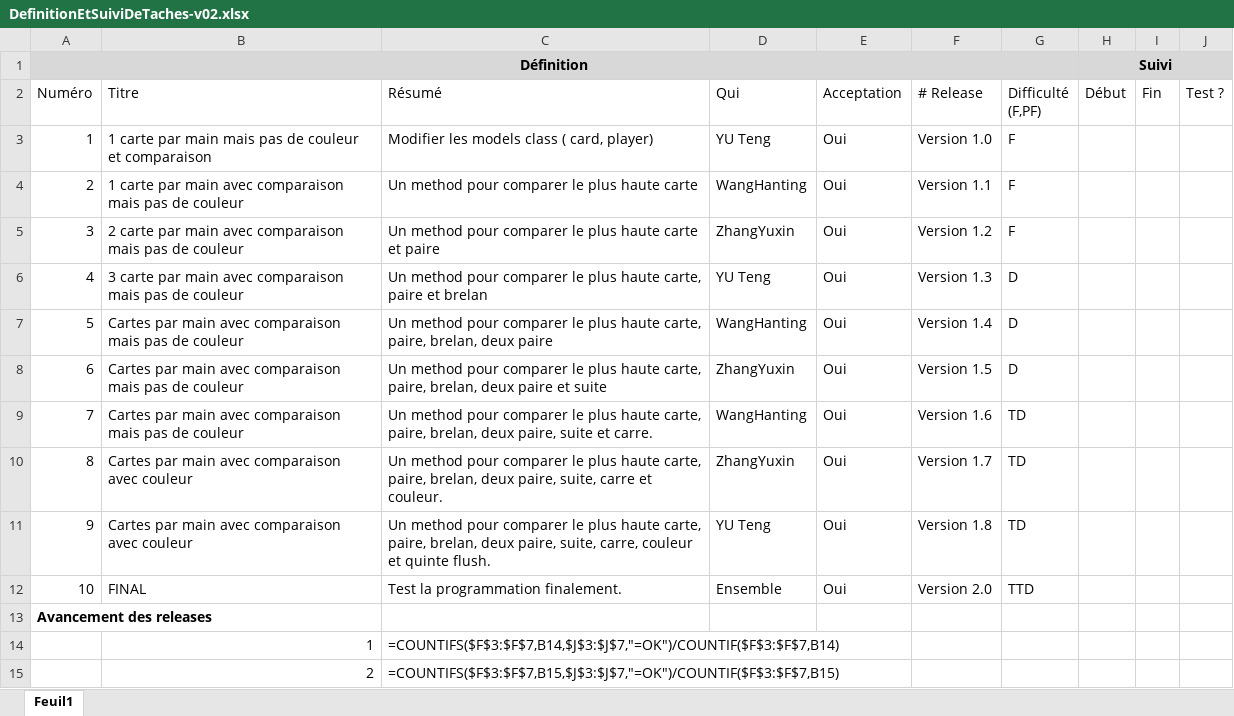
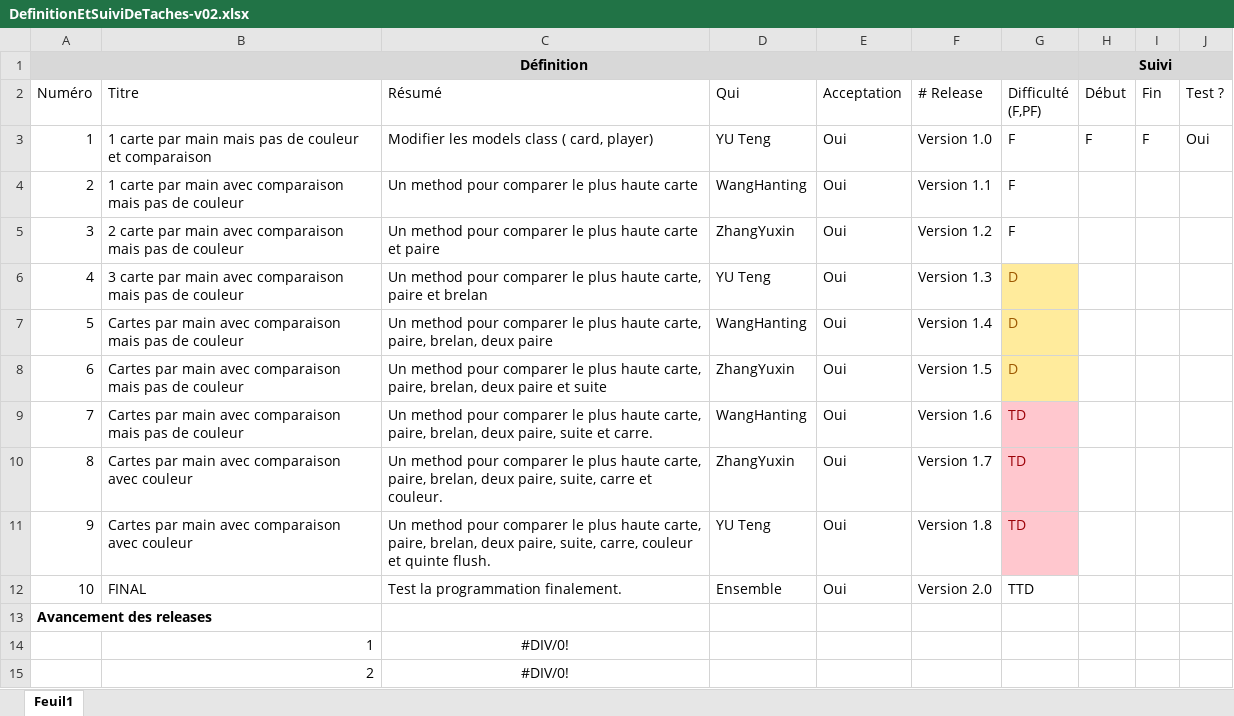
Before and after one commit to yuuteng/dojopoker, an Excel workbook: DefinitionEtSuiviDeTaches-v02.xlsx, sheet Feuil1, drawn as a sheet; values as stored, in another font and other column widths than the file's, no borders; formulas without a stored value are shown as written; conditional formats not drawn; the diff names each change by its address in the sheet, - before the commit and + after, or states it on an @@ line.

```diff
--- a/DefinitionEtSuiviDeTaches-v02.xlsx (sheet Feuil1)
+++ b/DefinitionEtSuiviDeTaches-v02.xlsx (sheet Feuil1)
-H3 (Début): (empty)
+H3 (Début): F
-I3 (Fin): (empty)
+I3 (Fin): F
-J3 (Test ?): (empty)
+J3 (Test ?): Oui
@@ G6:G8 fill: none → #FFEB9C, text colour: black → #9C5700 @@
@@ G9:G11 fill: none → #FFC7CE, text colour: black → #9C0006 @@
-C14 (Résumé): =COUNTIFS($F$3:$F$7,B14,$J$3:$J$7,"=OK")/COUNTIF($F$3:$F$7,B14)
+C14 (Résumé): #DIV/0!
-C14:C15 alignment: left
+C14:C15 alignment: center
-C15 (Résumé): =COUNTIFS($F$3:$F$7,B15,$J$3:$J$7,"=OK")/COUNTIF($F$3:$F$7,B15)
+C15 (Résumé): #DIV/0!
```
Also changed, not shown: 1 other file.
